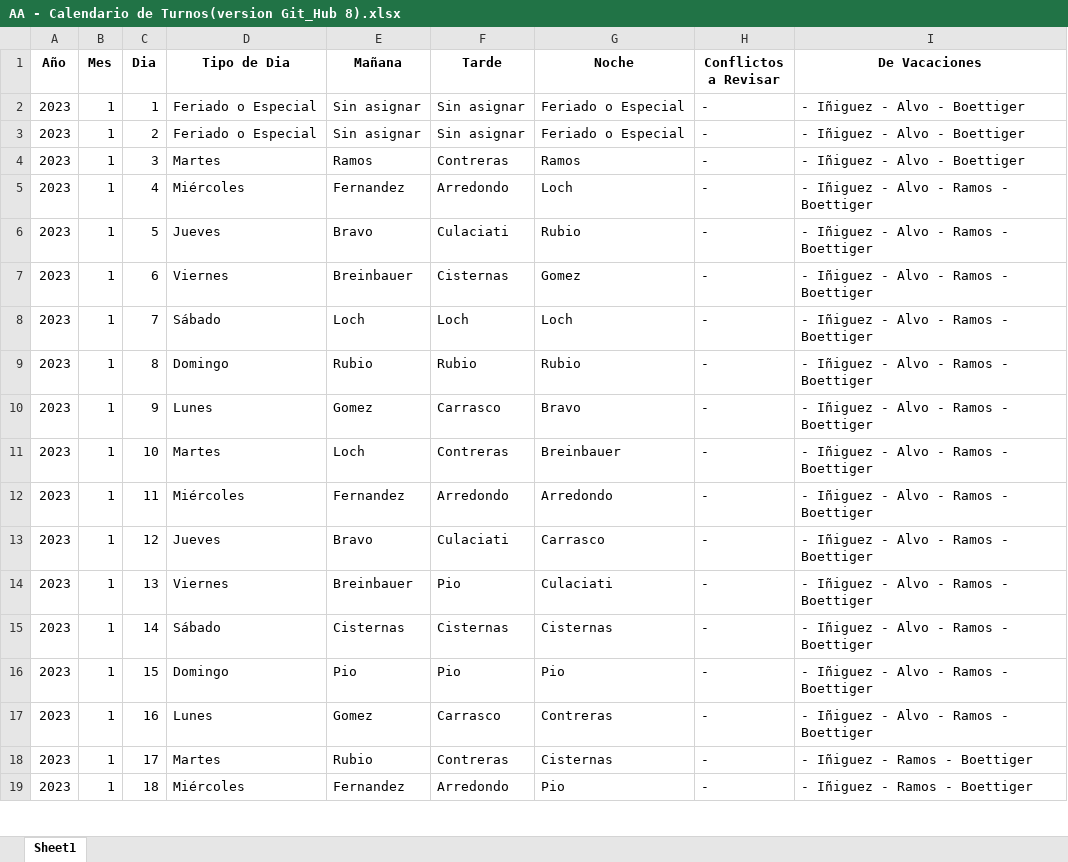
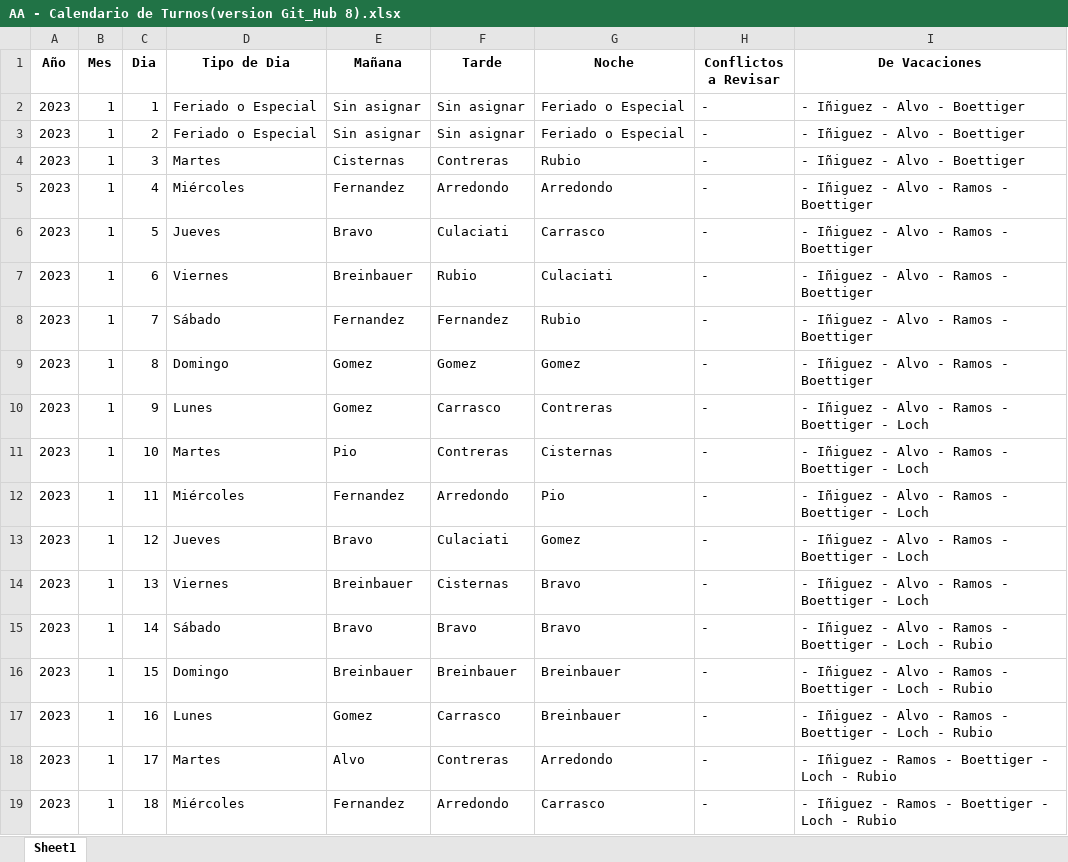
Before and after one commit to HayoBK/TurnosAlemana, an Excel workbook: AA - Calendario de Turnos(version Git_Hub 8).xlsx, sheet Sheet1, drawn as a sheet; only a part is shown; values as stored, in another font and other column widths than the file's, no borders; the diff covers the shown part only; the diff names each change by its address in the sheet, - before the commit and + after, or states it on an @@ line.

```diff
--- a/AA - Calendario de Turnos(version Git_Hub 8).xlsx (sheet Sheet1)
+++ b/AA - Calendario de Turnos(version Git_Hub 8).xlsx (sheet Sheet1)
-E4 (Mañana): Ramos
+E4 (Mañana): Cisternas
-G4 (Noche): Ramos
+G4 (Noche): Rubio
-G5 (Noche): Loch
+G5 (Noche): Arredondo
-G6 (Noche): Rubio
+G6 (Noche): Carrasco
-F7 (Tarde): Cisternas
+F7 (Tarde): Rubio
-G7 (Noche): Gomez
+G7 (Noche): Culaciati
-E8 (Mañana): Loch
+E8 (Mañana): Fernandez
-F8 (Tarde): Loch
+F8 (Tarde): Fernandez
-G8 (Noche): Loch
+G8 (Noche): Rubio
-E9 (Mañana): Rubio
+E9 (Mañana): Gomez
-F9 (Tarde): Rubio
+F9 (Tarde): Gomez
-G9 (Noche): Rubio
+G9 (Noche): Gomez
-G10 (Noche): Bravo
+G10 (Noche): Contreras
-I10:I14 (De Vacaciones): - Iñiguez - Alvo - Ramos - Boettiger
+I10:I14 (De Vacaciones): - Iñiguez - Alvo - Ramos - Boettiger - Loch
-E11 (Mañana): Loch
+E11 (Mañana): Pio
-G11 (Noche): Breinbauer
+G11 (Noche): Cisternas
-G12 (Noche): Arredondo
+G12 (Noche): Pio
-G13 (Noche): Carrasco
+G13 (Noche): Gomez
-F14 (Tarde): Pio
+F14 (Tarde): Cisternas
-G14 (Noche): Culaciati
+G14 (Noche): Bravo
-E15 (Mañana): Cisternas
+E15 (Mañana): Bravo
-F15 (Tarde): Cisternas
+F15 (Tarde): Bravo
-G15 (Noche): Cisternas
+G15 (Noche): Bravo
-I15:I17 (De Vacaciones): - Iñiguez - Alvo - Ramos - Boettiger
+I15:I17 (De Vacaciones): - Iñiguez - Alvo - Ramos - Boettiger - Loch - Rubio
-E16 (Mañana): Pio
+E16 (Mañana): Breinbauer
-F16 (Tarde): Pio
+F16 (Tarde): Breinbauer
-G16 (Noche): Pio
+G16 (Noche): Breinbauer
-G17 (Noche): Contreras
+G17 (Noche): Breinbauer
-E18 (Mañana): Rubio
+E18 (Mañana): Alvo
-G18 (Noche): Cisternas
+G18 (Noche): Arredondo
-I18:I19 (De Vacaciones): - Iñiguez - Ramos - Boettiger
+I18:I19 (De Vacaciones): - Iñiguez - Ramos - Boettiger - Loch - Rubio
-G19 (Noche): Pio
+G19 (Noche): Carrasco
```
Also changed, not shown: 31 removed rows, 147 edited cells and cell formats elsewhere in this sheet, AAA - Revision Asignacion de Salida (v2022_11).xlsx, 1 other file.
